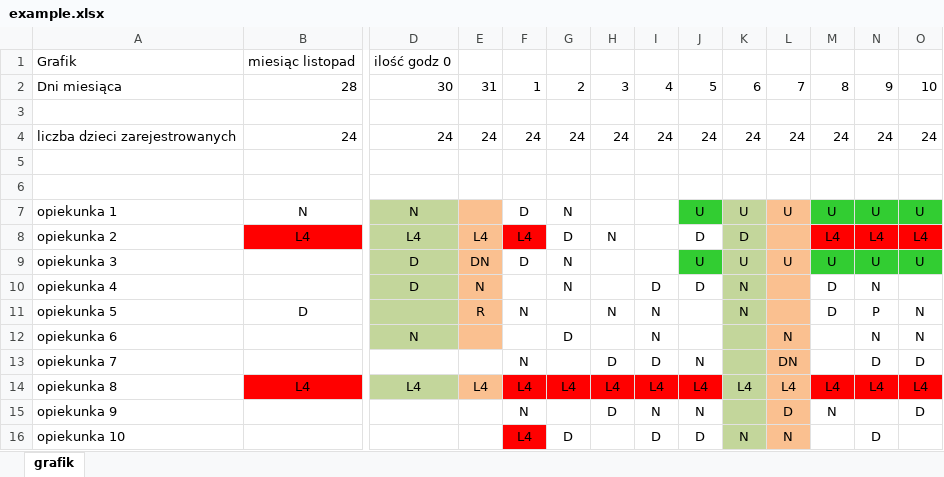
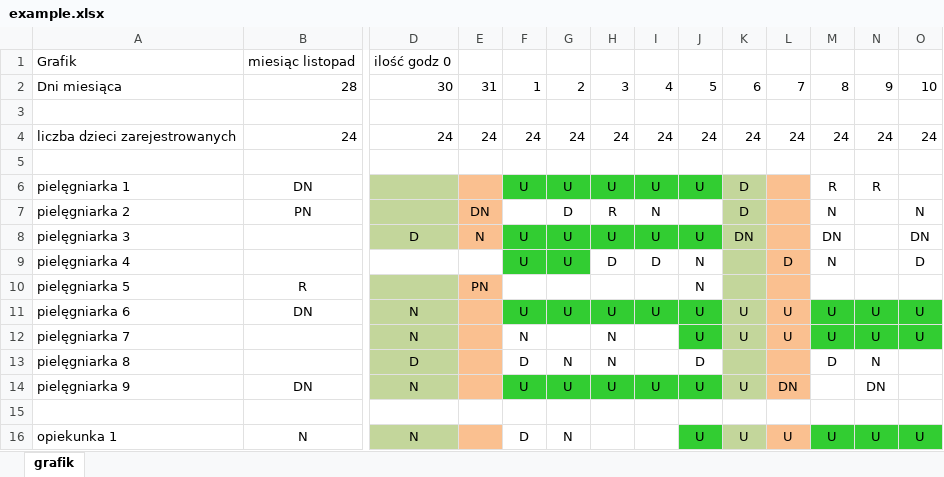
Before and after one commit to aI-lab-glider/nurse-scheduling-frontend, an Excel workbook: docs/example.xlsx, sheet grafik, drawn as a sheet; only a part is shown, gaps mark what is left out; the shorter side is filled out with more unchanged rows; values as stored, in another font and other column widths than the file's, no borders; rows hold the shown columns only; the diff names each change by its address in the sheet, - before the commit and + after, or states it on an @@ line.

Commit message:
Restore proper schedule example file

```diff
--- a/docs/example.xlsx (sheet grafik)
+++ b/docs/example.xlsx (sheet grafik)
+row 6: pielęgniarka 1 | DN |  |  | U | U | U | U | U | D |  | R | R
+row 7: pielęgniarka 2 | PN |  | DN |  | D | R | N |  | D |  | N |  | N
+row 8: pielęgniarka 3 |  | D | N | U | U | U | U | U | DN |  | DN |  | DN
+row 9: pielęgniarka 4 |  |  |  | U | U | D | D | N |  | D | N |  | D
+row 10: pielęgniarka 5 | R |  | PN |  |  |  |  | N
+row 11: pielęgniarka 6 | DN | N |  | U | U | U | U | U | U | U | U | U | U
+row 12: pielęgniarka 7 |  | N |  | N |  | N |  | U | U | U | U | U | U
+row 13: pielęgniarka 8 |  | D |  | D | N | N |  | D |  |  | D | N
+row 14: pielęgniarka 9 | DN | N |  | U | U | U | U | U | U | DN |  | DN
```
